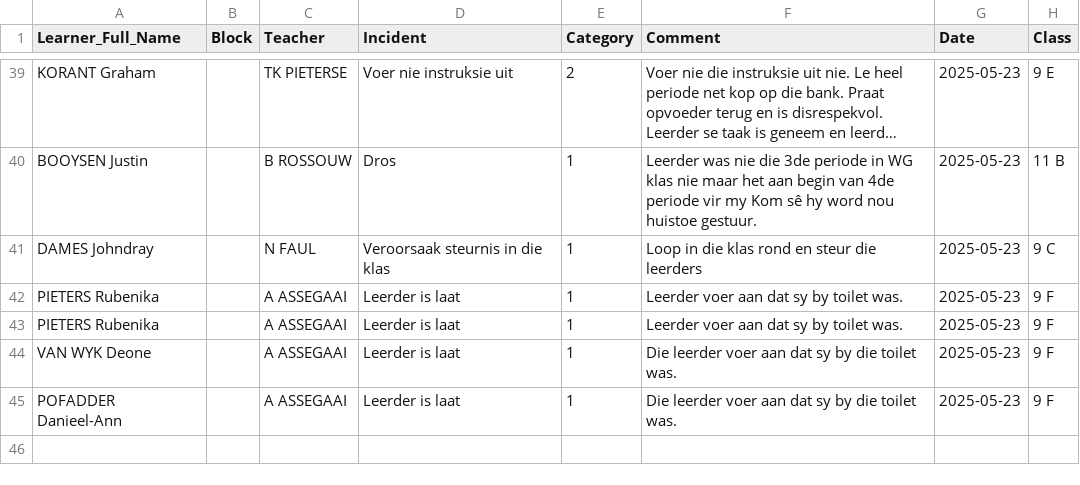
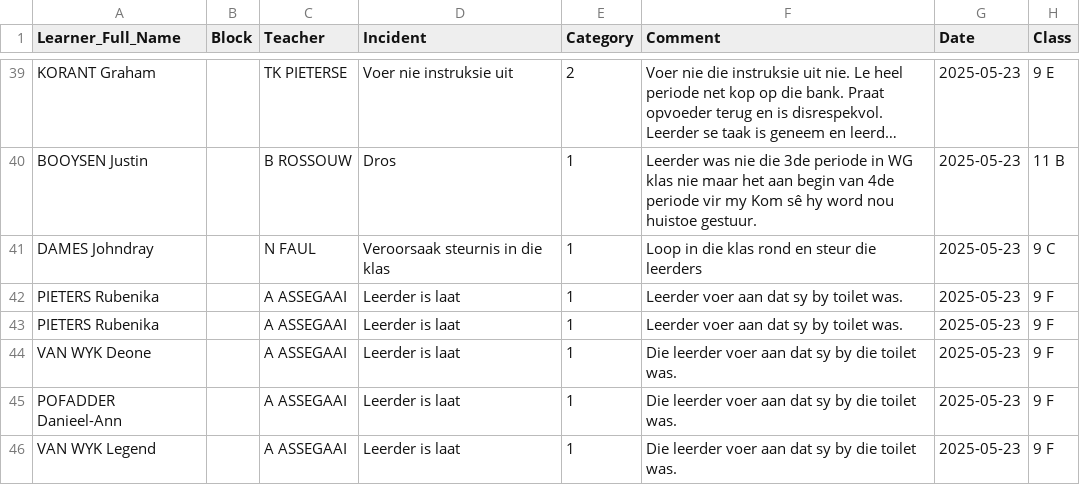
Before and after one commit to arnoldtRealph/insident, a CSV file: incident_log.csv, drawn as a sheet; only a part is shown, gaps mark what is left out; long unchanged cells end in …; the diff names each change by its address in the sheet, - before the commit and + after, or states it on an @@ line.

Commit message:
Updated incident_log.csv with new incident

```diff
--- a/incident_log.csv
+++ b/incident_log.csv
+row 46: VAN WYK Legend |  | A ASSEGAAI | Leerder is laat | 1 | Die leerder voer aan dat sy by die toilet was. | 2025-05-23 | 9 F
```
